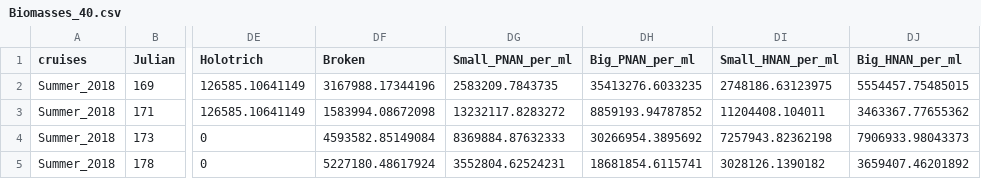
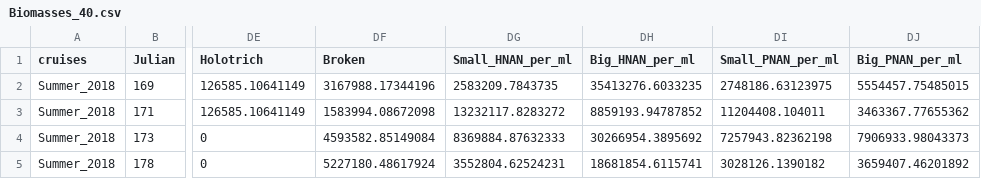
Before and after one commit to aorkney/Western-Barents-Sea, a CSV file: Biomasses_40.csv, drawn as a sheet; only a part is shown, gaps mark what is left out; the diff names each change by its address in the sheet, - before the commit and + after, or states it on an @@ line.

Commit message:
Update Biomasses_40.csv

```diff
--- a/Biomasses_40.csv
+++ b/Biomasses_40.csv
-DG1: Small_PNAN_per_ml
+DG1: Small_HNAN_per_ml
-DH1: Big_PNAN_per_ml
+DH1: Big_HNAN_per_ml
-DI1: Small_HNAN_per_ml
+DI1: Small_PNAN_per_ml
-DJ1: Big_HNAN_per_ml
+DJ1: Big_PNAN_per_ml
```
